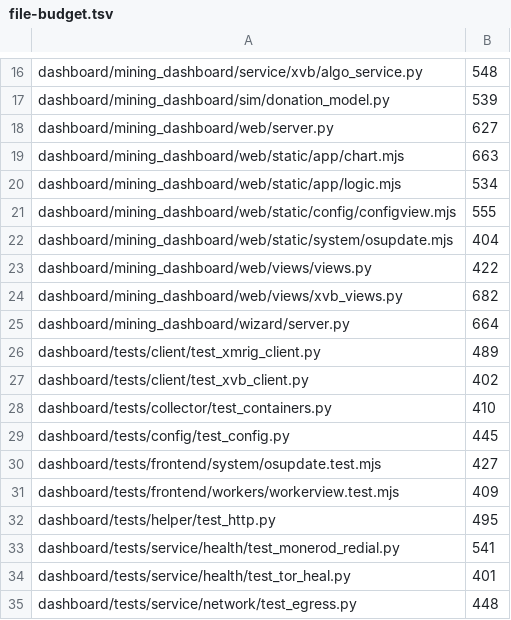
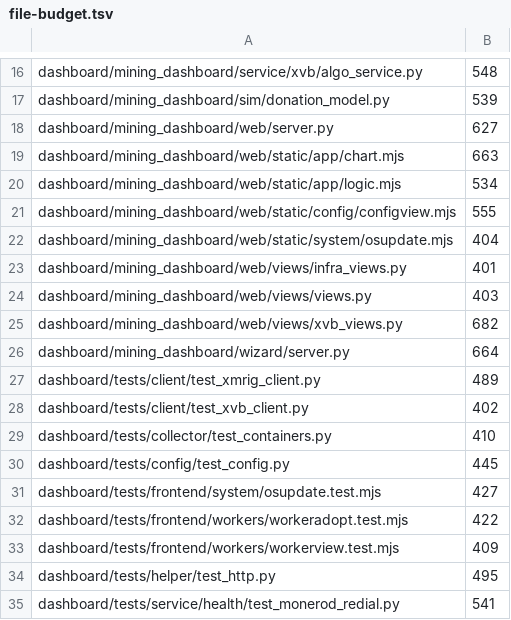
Before and after one commit to p2pool-starter-stack/pithead, a TSV file: docs/dev/file-budget.tsv, drawn as a sheet; only a part is shown, gaps mark what is left out; the shorter side is filled out with more unchanged rows.

```diff
--- a/docs/dev/file-budget.tsv
+++ b/docs/dev/file-budget.tsv
@@ -22,3 +22,4 @@ dashboard/mining_dashboard/web/static/config/configview.mjs	555
 dashboard/mining_dashboard/web/static/system/osupdate.mjs	404
-dashboard/mining_dashboard/web/views/views.py	422
+dashboard/mining_dashboard/web/views/infra_views.py	401
+dashboard/mining_dashboard/web/views/views.py	403
 dashboard/mining_dashboard/web/views/xvb_views.py	682
@@ -30,2 +31,3 @@ dashboard/tests/config/test_config.py	445
 dashboard/tests/frontend/system/osupdate.test.mjs	427
+dashboard/tests/frontend/workers/workeradopt.test.mjs	422
 dashboard/tests/frontend/workers/workerview.test.mjs	409
```
Also changed, not shown: 30 other files.
